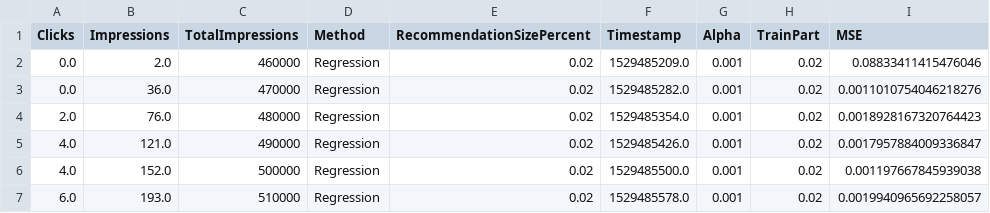
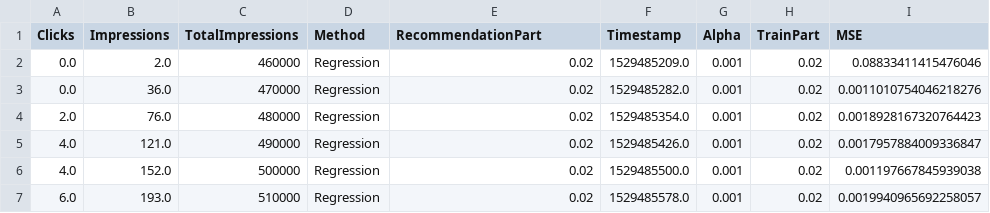
Before and after one commit to anikiforova/thesis, a CSV file: 1plusx/Results/809153/Regression.csv, drawn as a sheet; only a part is shown; the diff names each change by its address in the sheet, - before the commit and + after, or states it on an @@ line.

```diff
--- a/1plusx/Results/809153/Regression.csv
+++ b/1plusx/Results/809153/Regression.csv
-E1: RecommendationSizePercent
+E1: RecommendationPart
```
Also changed, not shown: 13 other files.
